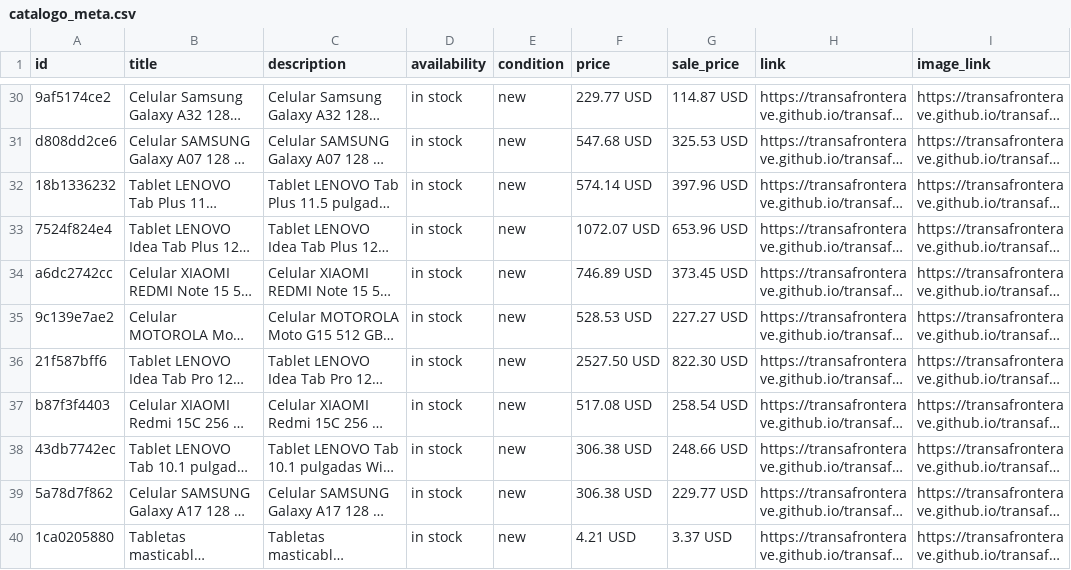
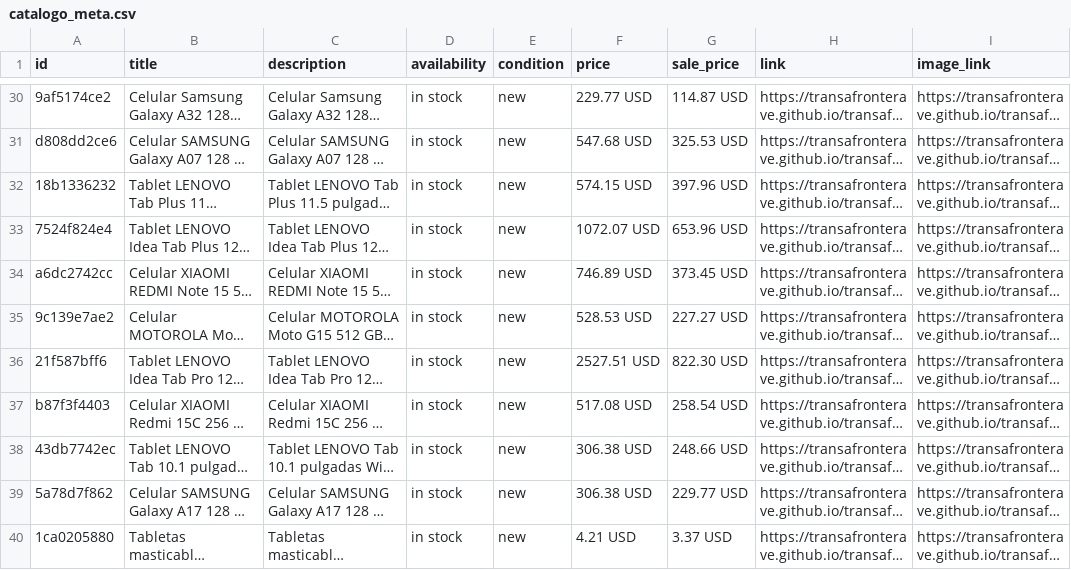
Before and after one commit to transafronterave/transafronterave, a CSV file: catalogo_meta.csv, drawn as a sheet; only a part is shown, gaps mark what is left out; long unchanged cells end in …; the diff covers the shown part only; the diff names each change by its address in the sheet, - before the commit and + after, or states it on an @@ line.

```diff
--- a/catalogo_meta.csv
+++ b/catalogo_meta.csv
-F32 (price): 574.14 USD
+F32 (price): 574.15 USD
-F36 (price): 2527.50 USD
+F36 (price): 2527.51 USD
```
Also changed, not shown: 48 edited cells elsewhere in this file, 1 other file.
